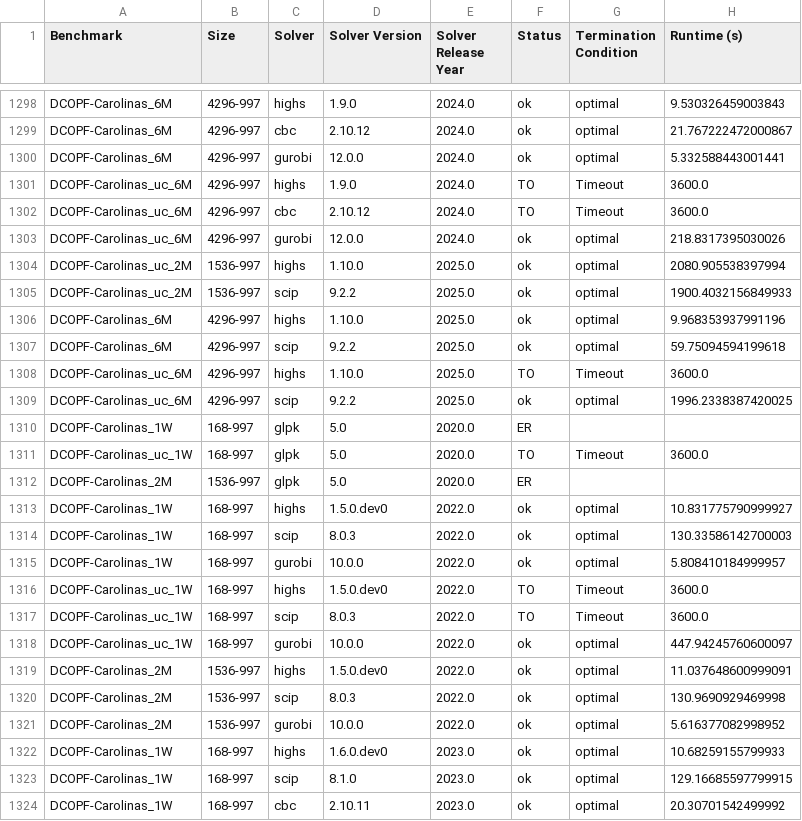
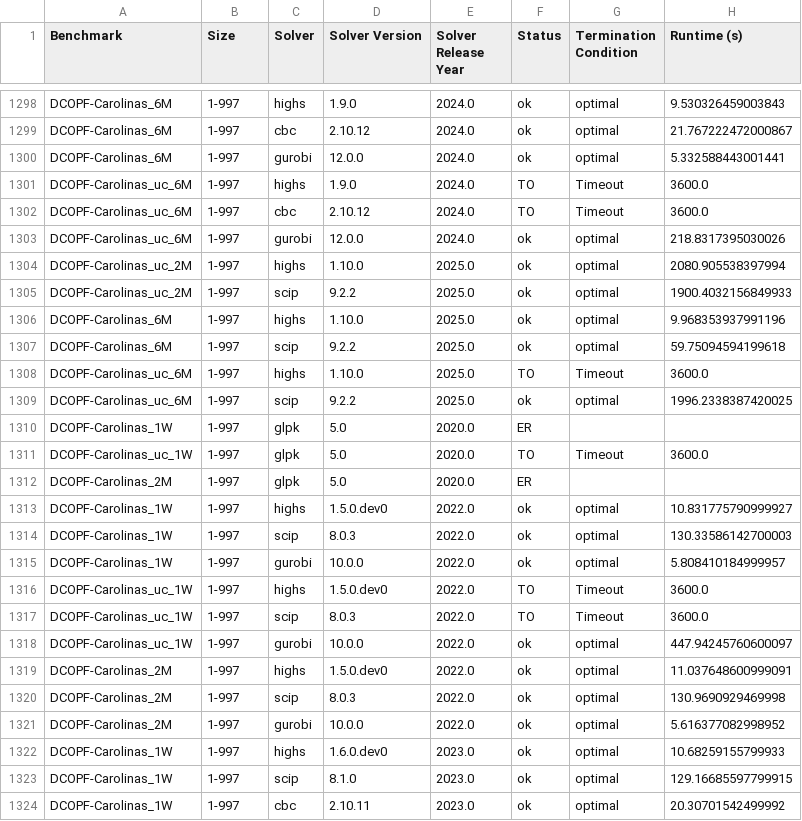
Before and after one commit to open-energy-transition/solver-benchmark, a CSV file: results/benchmark_results.csv, drawn as a sheet; only a part is shown, gaps mark what is left out; the diff covers the shown part only; the diff names each change by its address in the sheet, - before the commit and + after, or states it on an @@ line.

Commit message:
Merge metadata and update size names in results

```diff
--- a/results/benchmark_results.csv
+++ b/results/benchmark_results.csv
-B1298:B1303 (Size): 4296-997
+B1298:B1303 (Size): 1-997
-B1304:B1305 (Size): 1536-997
+B1304:B1305 (Size): 1-997
-B1306:B1309 (Size): 4296-997
+B1306:B1309 (Size): 1-997
-B1310:B1311 (Size): 168-997
+B1310:B1311 (Size): 1-997
-B1312 (Size): 1536-997
+B1312 (Size): 1-997
-B1313:B1318 (Size): 168-997
+B1313:B1318 (Size): 1-997
-B1319:B1321 (Size): 1536-997
+B1319:B1321 (Size): 1-997
-B1322:B1324 (Size): 168-997
+B1322:B1324 (Size): 1-997
```
Also changed, not shown: 51 edited cells elsewhere in this file, 1 other file.
